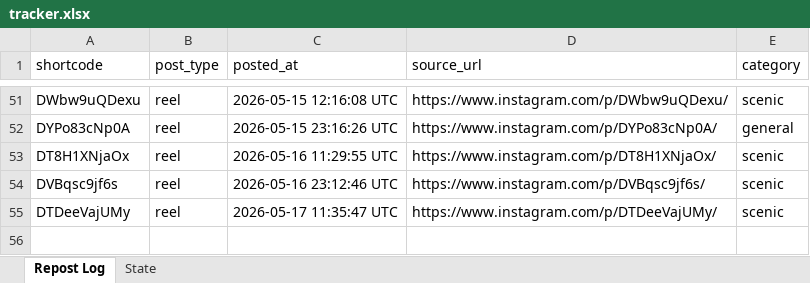
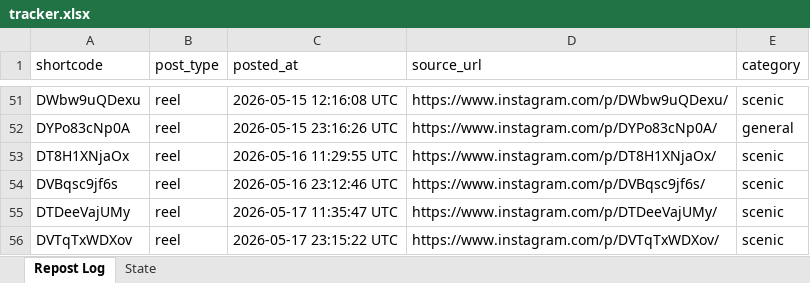
Before and after one commit to mahaboob9143/autopost-foodie, an Excel workbook: data/tracker.xlsx, sheet Repost Log, drawn as a sheet; only a part is shown, gaps mark what is left out; values as stored, in another font and other column widths than the file's, no borders; the diff names each change by its address in the sheet, - before the commit and + after, or states it on an @@ line.

```diff
--- a/data/tracker.xlsx (sheet Repost Log)
+++ b/data/tracker.xlsx (sheet Repost Log)
+row 56: DVTqTxWDXov | reel | 2026-05-17 23:15:22 UTC | https://www.instagram.com/p/DVTqTxWDXov/ | scenic
```
